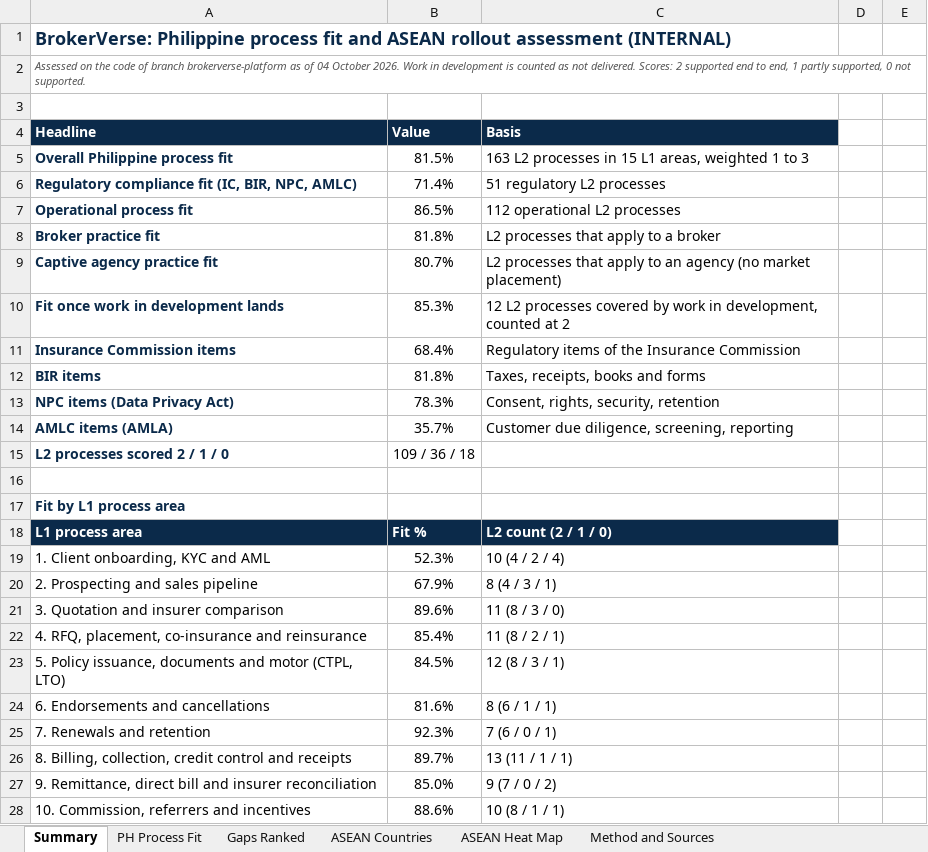
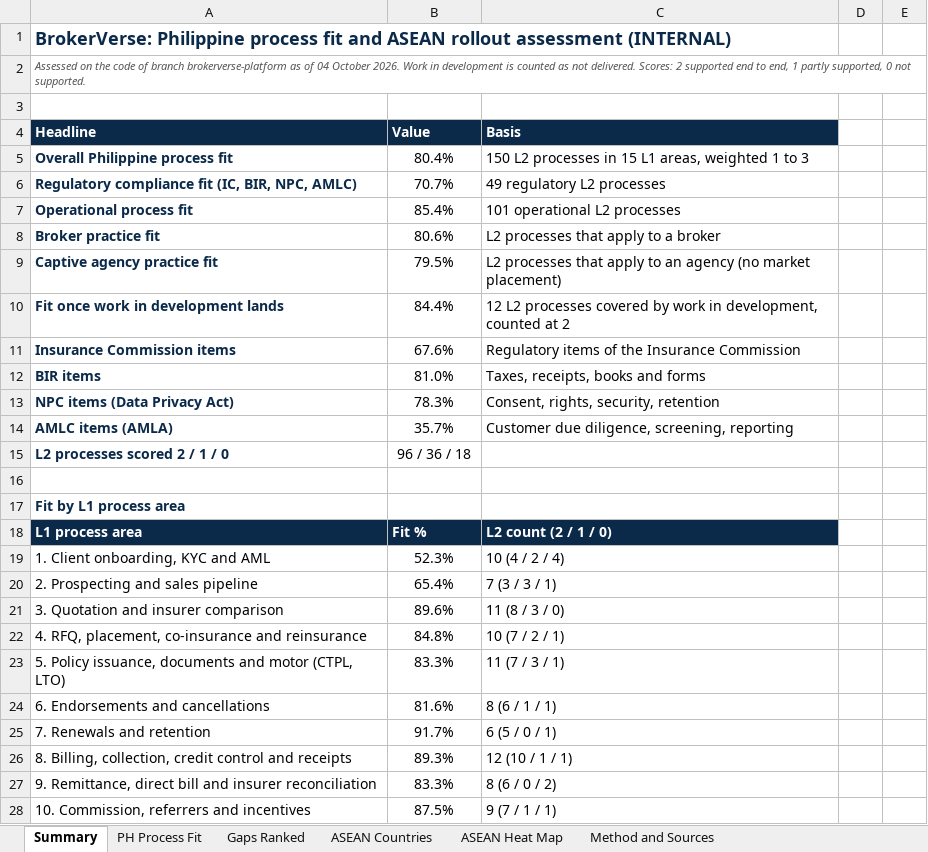
Before and after one commit to IortaTexhNXT-DEV/BDOI-OOTB, an Excel workbook: docs/package/08_Management/BrokerVerse_PH_Fit_and_ASEAN_Rollout_Assessment.xlsx, sheet Summary, drawn as a sheet; only a part is shown; values as stored, in another font and other column widths than the file's, no borders; charts and pictures not drawn; the diff covers the shown part only; the diff names each change by its address in the sheet, - before the commit and + after, or states it on an @@ line.

```diff
--- a/docs/package/08_Management/BrokerVerse_PH_Fit_and_ASEAN_Rollout_Assessment.xlsx (sheet Summary)
+++ b/docs/package/08_Management/BrokerVerse_PH_Fit_and_ASEAN_Rollout_Assessment.xlsx (sheet Summary)
-B5 (Value): 81.5%
+B5 (Value): 80.4%
-C5 (Basis): 163 L2 processes…
+C5 (Basis): 150 L2 processes…
-B6 (Value): 71.4%
+B6 (Value): 70.7%
-C6 (Basis): 51 regulatory L2 processes
+C6 (Basis): 49 regulatory L2 processes
-B7 (Value): 86.5%
+B7 (Value): 85.4%
-C7 (Basis): 112 operational L2 processes
+C7 (Basis): 101 operational L2 processes
-B8 (Value): 81.8%
+B8 (Value): 80.6%
-B9 (Value): 80.7%
+B9 (Value): 79.5%
-B10 (Value): 85.3%
+B10 (Value): 84.4%
-B11 (Value): 68.4%
+B11 (Value): 67.6%
-B12 (Value): 81.8%
+B12 (Value): 81.0%
-B15 (Value): 109 / 36 / 18
+B15 (Value): 96 / 36 / 18
-B20 (Value): 67.9%
+B20 (Value): 65.4%
-C20 (Basis): 8 (4 / 3 / 1)
+C20 (Basis): 7 (3 / 3 / 1)
-B22 (Value): 85.4%
+B22 (Value): 84.8%
-C22 (Basis): 11 (8 / 2 / 1)
+C22 (Basis): 10 (7 / 2 / 1)
-B23 (Value): 84.5%
+B23 (Value): 83.3%
-C23 (Basis): 12 (8 / 3 / 1)
+C23 (Basis): 11 (7 / 3 / 1)
-B25 (Value): 92.3%
+B25 (Value): 91.7%
-C25 (Basis): 7 (6 / 0 / 1)
+C25 (Basis): 6 (5 / 0 / 1)
-B26 (Value): 89.7%
+B26 (Value): 89.3%
-C26 (Basis): 13 (11 / 1 / 1)
+C26 (Basis): 12 (10 / 1 / 1)
-B27 (Value): 85.0%
+B27 (Value): 83.3%
-C27 (Basis): 9 (7 / 0 / 2)
+C27 (Basis): 8 (6 / 0 / 2)
-B28 (Value): 88.6%
+B28 (Value): 87.5%
-C28 (Basis): 10 (8 / 1 / 1)
+C28 (Basis): 9 (7 / 1 / 1)
```
Also changed, not shown: 13 edited cells elsewhere in this sheet, sheet PH Process Fit, sheet ASEAN Countries, sheet ASEAN Heat Map, sheet Method and Sources, charts or pictures, 1 other file.
